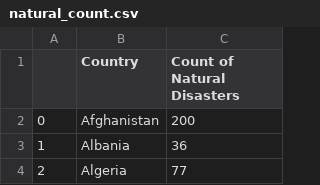
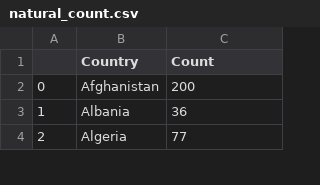
Before and after one commit to abhaymalik2603/DataVis, a CSV file: natural_count.csv, drawn as a sheet; only a part is shown.

Commit message:
Update natural_count.csv

```diff
--- a/natural_count.csv
+++ b/natural_count.csv
@@ -1,2 +1,2 @@
-,Country,Count of Natural Disasters
+,Country,Count
 0,Afghanistan,200
```
